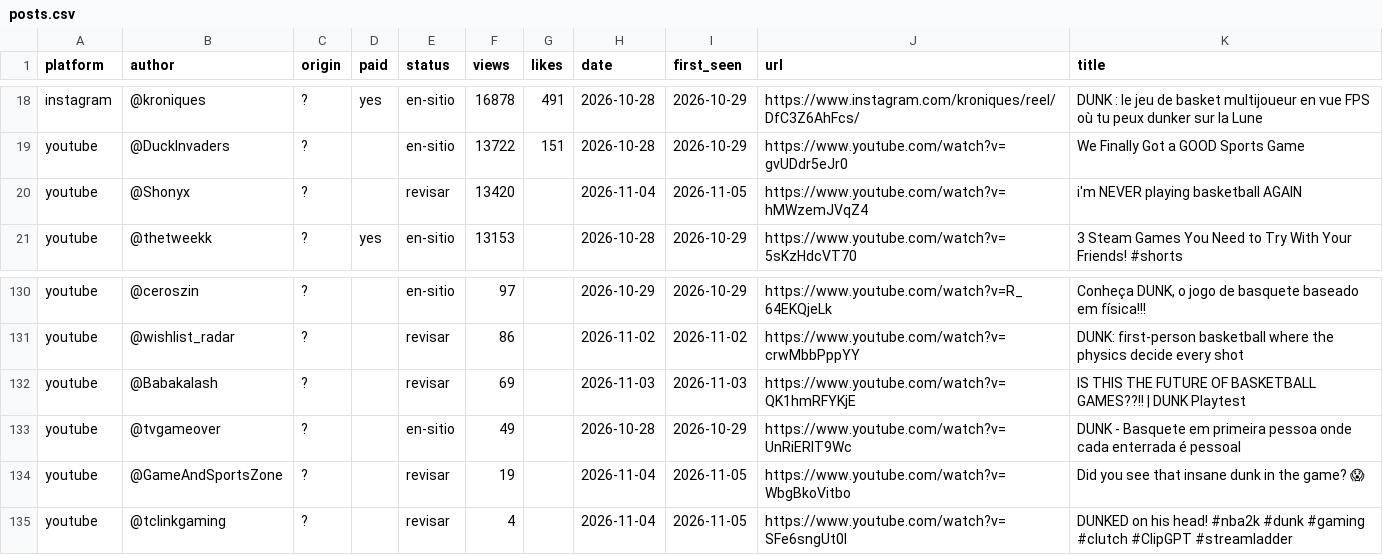
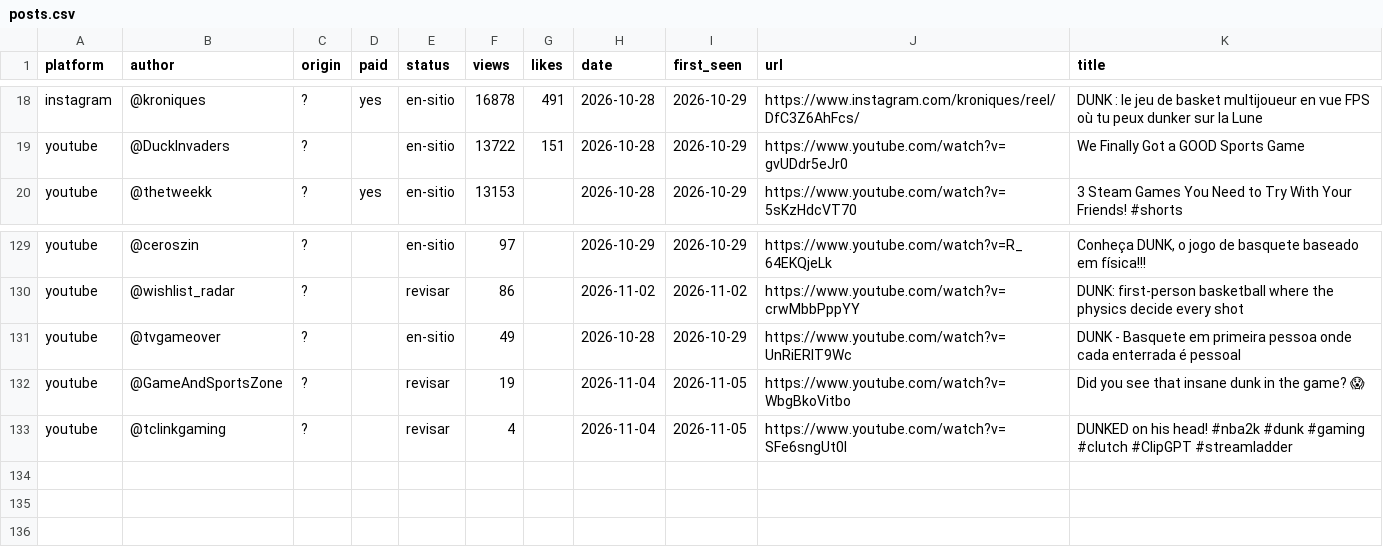
Before and after one commit to gameskatapult-dot/squad-dunk-press-kit, a CSV file: tools/radar/posts.csv, drawn as a sheet; only a part is shown, gaps mark what is left out.

```diff
--- a/tools/radar/posts.csv
+++ b/tools/radar/posts.csv
@@ -19,3 +19,2 @@ instagram,@kroniques,?,yes,en-sitio,16878,491,2026-10-28,2026-10-29,https://www.
 youtube,@DuckInvaders,?,,en-sitio,13722,151,2026-10-28,2026-10-29,https://www.youtube.com/watch?v=gvUDdr5eJr0,"We Finally Got a GOOD Sports Game"
-youtube,@Shonyx,?,,revisar,13420,,2026-11-04,2026-11-05,https://www.youtube.com/watch?v=hMWzemJVqZ4,"i'm NEVER playing basketball AGAIN"
 youtube,@thetweekk,?,yes,en-sitio,13153,,2026-10-28,2026-10-29,https://www.youtube.com/watch?v=5sKzHdcVT70,"3 Steam Games You Need to Try With Your Friends! #shorts"
@@ -131,3 +130,2 @@ youtube,@ceroszin,?,,en-sitio,97,,2026-10-29,2026-10-29,https://www.youtube.com/
 youtube,@wishlist_radar,?,,revisar,86,,2026-11-02,2026-11-02,https://www.youtube.com/watch?v=crwMbbPppYY,"DUNK: first-person basketball where the physics decide every shot"
-youtube,@Babakalash,?,,revisar,69,,2026-11-03,2026-11-03,https://www.youtube.com/watch?v=QK1hmRFYKjE,"IS THIS THE FUTURE OF BASKETBALL GAMES??!! | DUNK Playtest"
 youtube,@tvgameover,?,,en-sitio,49,,2026-10-28,2026-10-29,https://www.youtube.com/watch?v=UnRiERIT9Wc,"DUNK - Basquete em primeira pessoa onde cada enterrada é pessoal"
```
Also changed, not shown: 3 other files.
